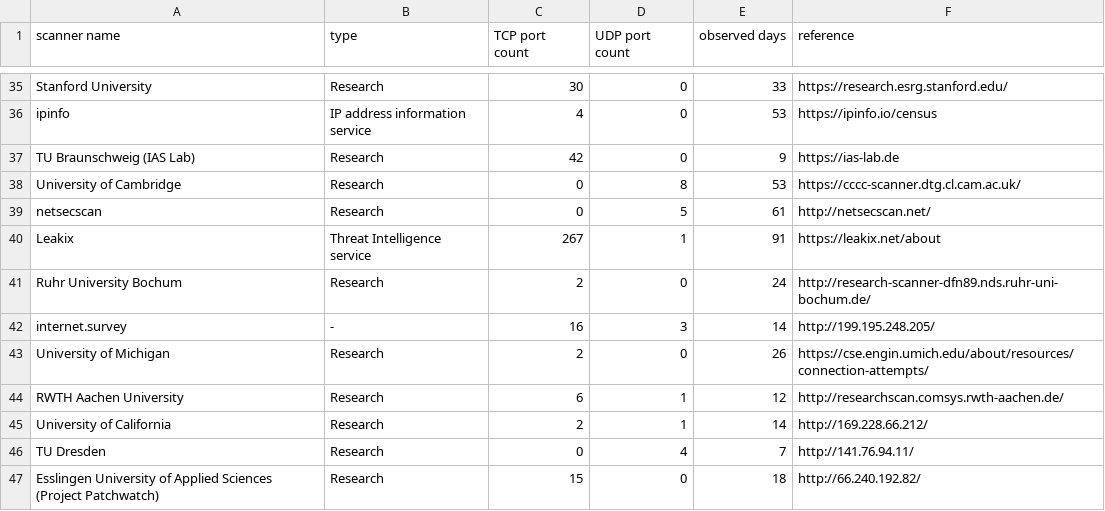
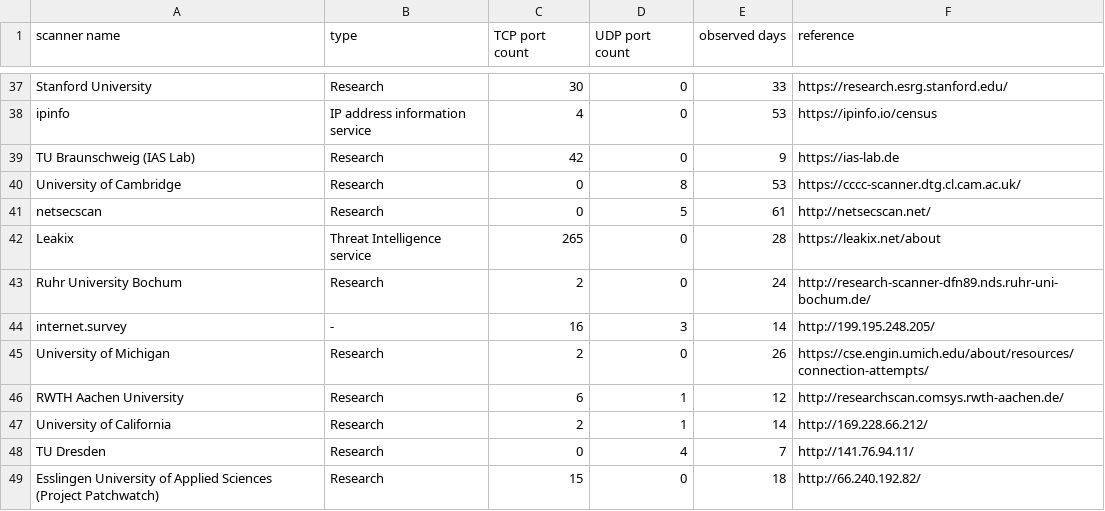
Before and after one commit to nict-csl/survey-scanner, a CSV file: scanorg/scanorg_2024_1Q.csv, drawn as a sheet; only a part is shown, gaps mark what is left out; the diff covers the shown part only.

```diff
--- a/scanorg/scanorg_2024_1Q.csv
+++ b/scanorg/scanorg_2024_1Q.csv
@@ -39,3 +41,3 @@ University of Cambridge,Research,0,8,53,https://cccc-scanner.dtg.cl.cam.ac.uk/
 netsecscan,Research,0,5,61,http://netsecscan.net/
-Leakix,Threat Intelligence service,267,1,91,https://leakix.net/about
+Leakix,Threat Intelligence service,265,0,28,https://leakix.net/about
 Ruhr University Bochum,Research,2,0,24,http://research-scanner-dfn89.nds.ruhr-uni-bochum.de/
```
Also changed, not shown: 7 added rows, 5 removed rows, 2 moved rows and 2 edited cells elsewhere in this file, 1 other file.
